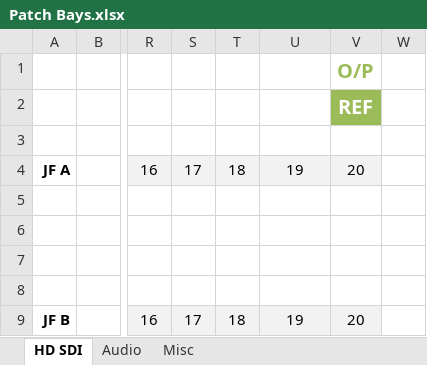
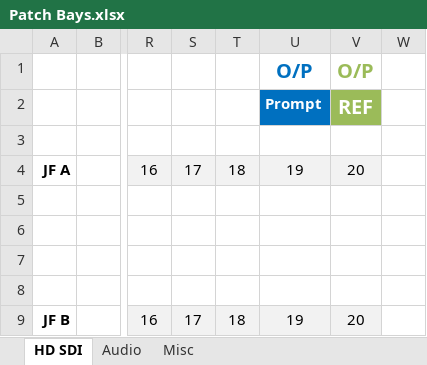
Before and after one commit to group6tech/ssftv-studio, an Excel workbook: Patch Bays.xlsx, sheet HD SDI, drawn as a sheet; only a part is shown, gaps mark what is left out; values as stored, in another font and other column widths than the file's, no borders; the diff names each change by its address in the sheet, - before the commit and + after, or states it on an @@ line.

Commit message:
Second prompt output

```diff
--- a/Patch Bays.xlsx (sheet HD SDI)
+++ b/Patch Bays.xlsx (sheet HD SDI)
-U1: (empty)
+U1: O/P
-U2: (empty)
+U2: Prompt
-U2 fill: none
+U2 fill: #0070C0
```
Also changed, not shown: 1 other file.
